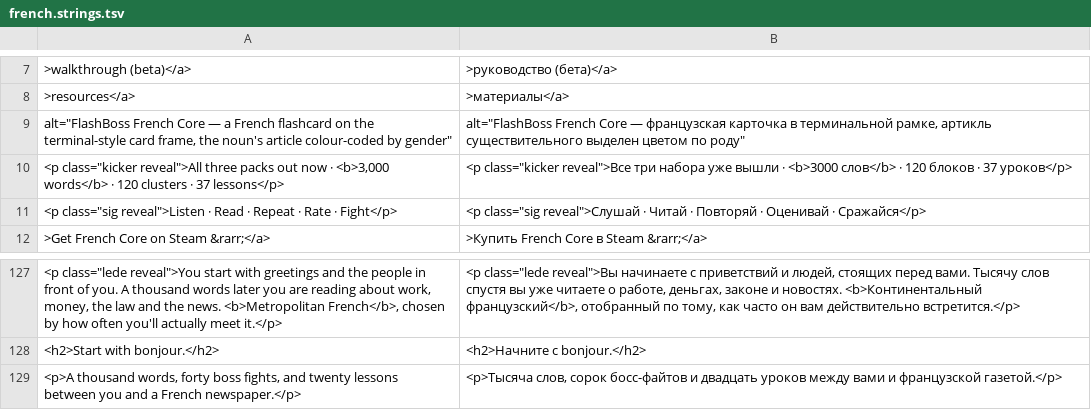
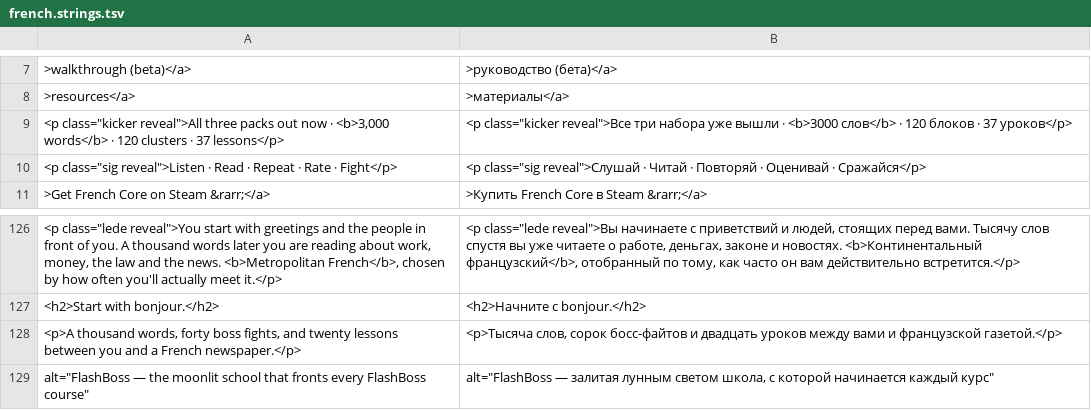
Before and after one commit to Odiin2024/flashboss-site, a TSV file: update/ru/french.strings.tsv, drawn as a sheet; only a part is shown, gaps mark what is left out; removed rows and columns are numbered as before the commit, all else as after; the diff names each change by its address in the sheet, - before the commit and + after, or states it on an @@ line.

```diff
--- a/update/ru/french.strings.tsv
+++ b/update/ru/french.strings.tsv
-row 9: alt="FlashBoss French Core — a French flashcard on the terminal-style card frame, the noun's article colour-coded by gender" | alt="FlashBoss French Core — французская карточка в терминальной рамке, артикль существительного выделен цветом по роду"
+row 129: alt="FlashBoss — the moonlit school that fronts every FlashBoss course" | alt="FlashBoss — залитая лунным светом школа, с которой начинается каждый курс"
```
Also changed, not shown: 12 other files.
